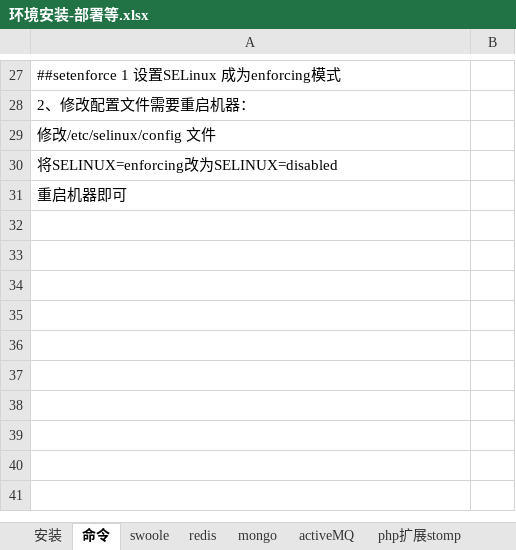
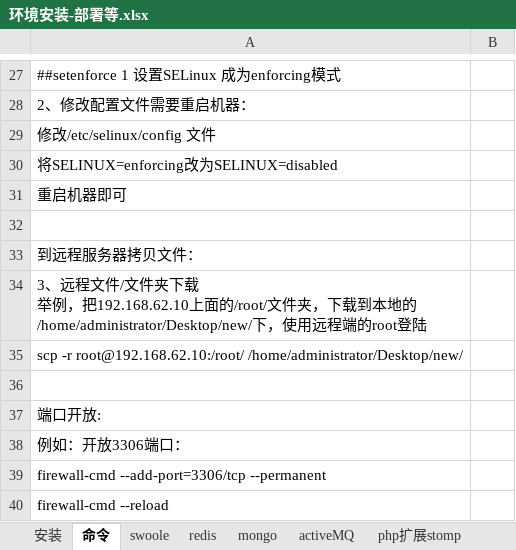
Before and after one commit to chenrongguang/WorkDoc, an Excel workbook: 电子签约平台/环境安装-部署等.xlsx, sheet 命令, drawn as a sheet; only a part is shown, gaps mark what is left out; values as stored, in another font and other column widths than the file's, no borders; ↵ is a line break in a cell; the diff names each change by its address in the sheet, - before the commit and + after, or states it on an @@ line.

```diff
--- a/电子签约平台/环境安装-部署等.xlsx (sheet 命令)
+++ b/电子签约平台/环境安装-部署等.xlsx (sheet 命令)
+row 32: (empty)
+row 33: 到远程服务器拷贝文件：
+row 34: 3、远程文件/文件夹下载 ↵ 举例，把192.168.62.10上面的/root/文件夹，下载到本地的/home/administrator/Desktop/new/下，使用远程端的root登陆
+row 35: scp -r root@192.168.62.10:/root/ /home/administrator/Desktop/new/
+row 36: (empty)
+row 37: 端口开放:
+row 38: 例如：开放3306端口：
+row 39: firewall-cmd --add-port=3306/tcp --permanent
+row 40: firewall-cmd --reload
```
Also changed, not shown: sheet activeMQ, sheet 安装, sheet redis, charts or pictures.
